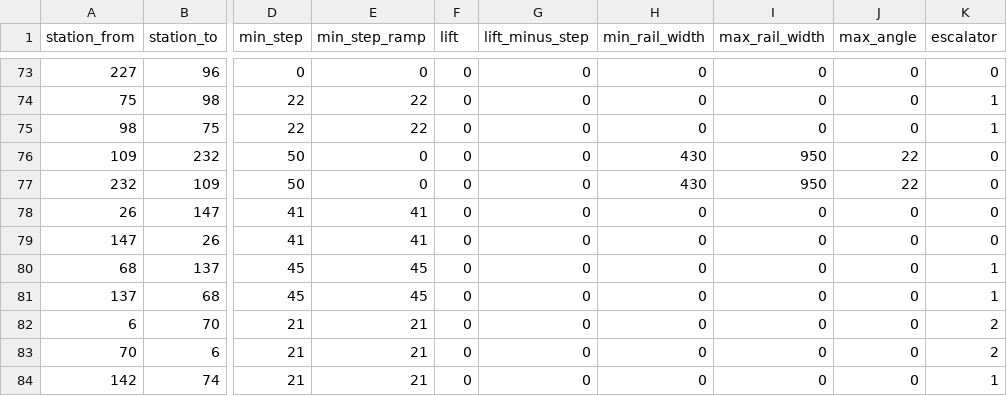
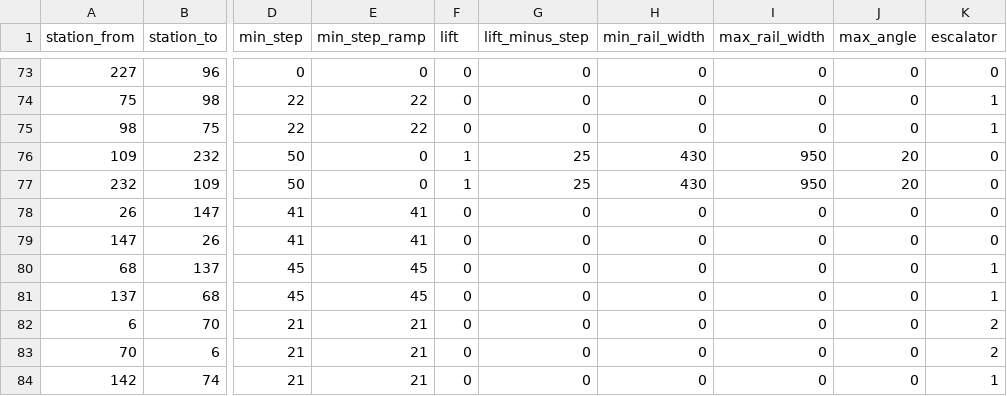
Before and after one commit to nextgis/metro4all, a CSV file: data/msk/interchanges.csv, drawn as a sheet; only a part is shown, gaps mark what is left out; the diff names each change by its address in the sheet, - before the commit and + after, or states it on an @@ line.

```diff
--- a/data/msk/interchanges.csv
+++ b/data/msk/interchanges.csv
-F76:F77 (lift): 0
+F76:F77 (lift): 1
-G76:G77 (lift_minus_step): 0
+G76:G77 (lift_minus_step): 25
-J76:J77 (max_angle): 22
+J76:J77 (max_angle): 20
```
Also changed, not shown: data/msk/portals.csv, 6 other files.
